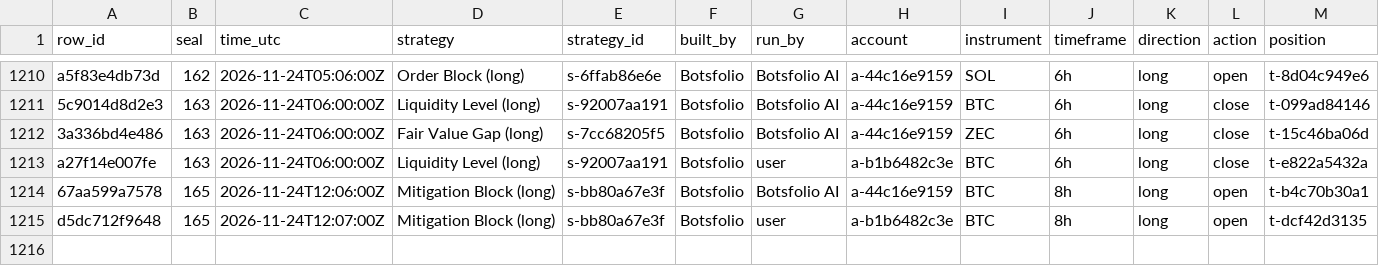
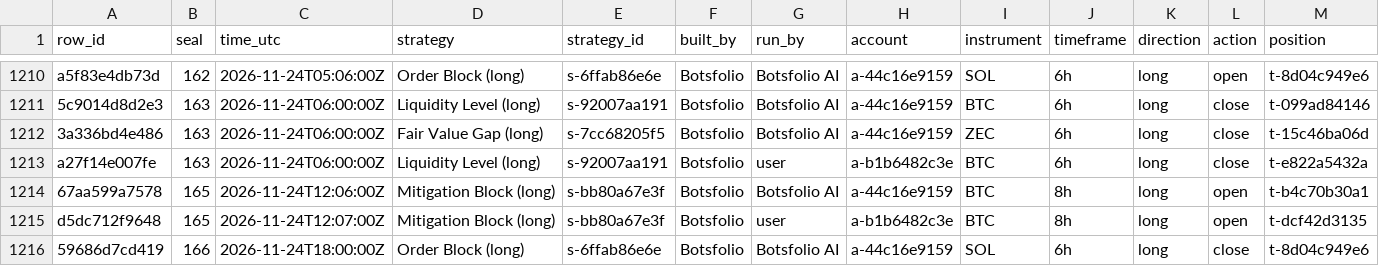
Before and after one commit to Botsfolio/trading-records, a CSV file: crypto-perpetual/latest.csv, drawn as a sheet; only a part is shown, gaps mark what is left out; rows hold the shown columns only; the diff names each change by its address in the sheet, - before the commit and + after, or states it on an @@ line.

Commit message:
Seal 000166

```diff
--- a/crypto-perpetual/latest.csv
+++ b/crypto-perpetual/latest.csv
+row 1216: 59686d7cd419 | 166 | 2026-11-24T18:00:00Z | Order Block (long) | s-6ffab86e6e | Botsfolio | Botsfolio AI | a-44c16e9159 | SOL | 6h | long | close | t-8d04c949e6
```
Also changed, not shown: 5 other files.
